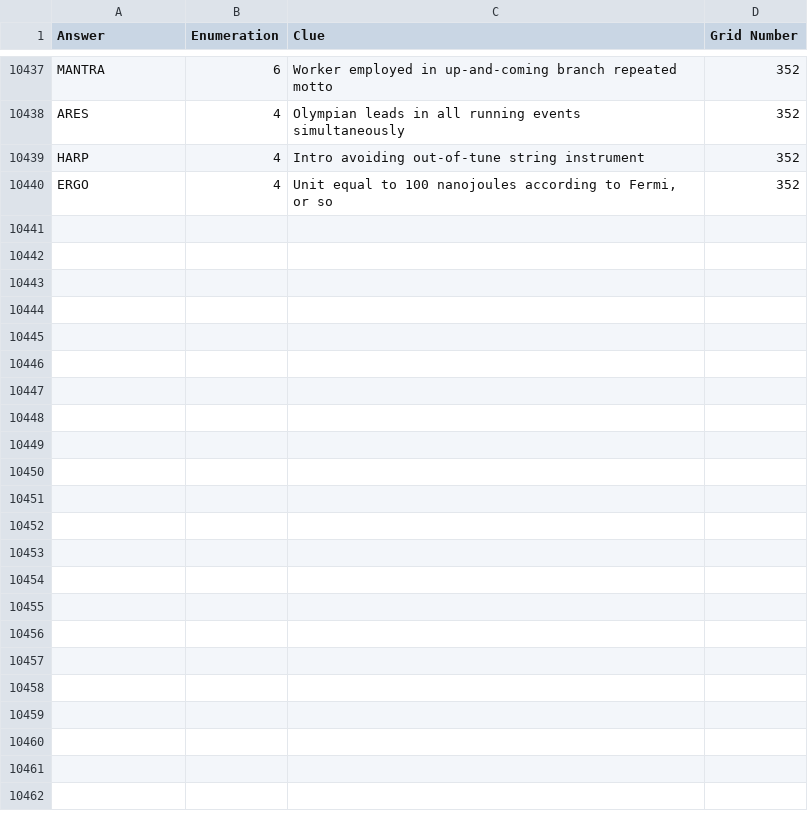
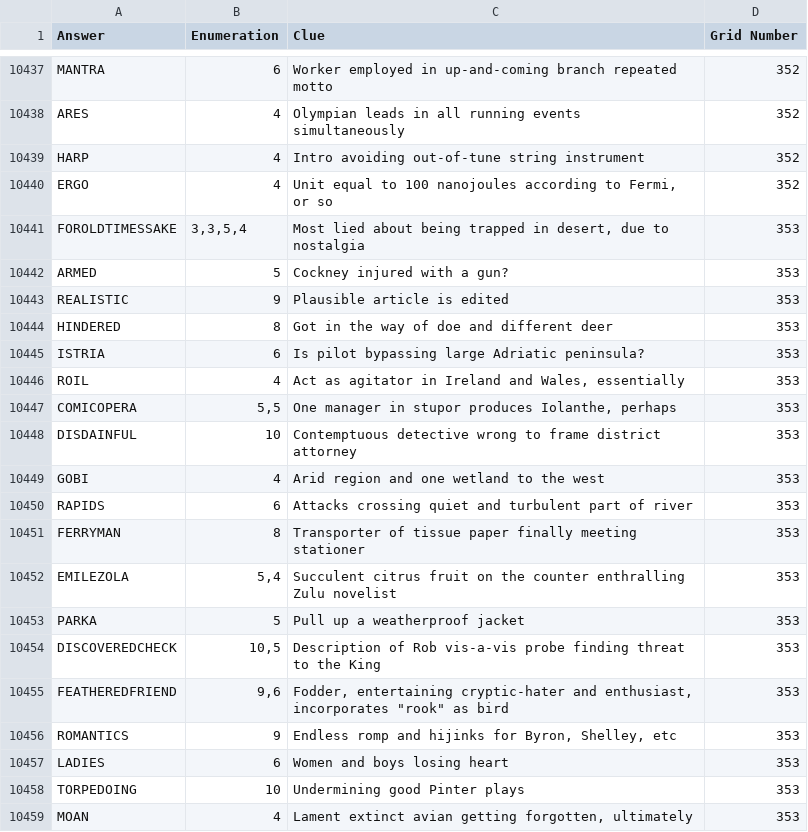
Before and after one commit to AndrewSlattery/jackhkeynes-website, a CSV file: _data/clues.csv, drawn as a sheet; only a part is shown, gaps mark what is left out; the diff covers the shown part only.

```diff
--- a/_data/clues.csv
+++ b/_data/clues.csv
@@ -10440 +10440,20 @@ HARP,4,Intro avoiding out-of-tune string instrument,352
 ERGO,4,"Unit equal to 100 nanojoules according to Fermi, or so",352
+FOROLDTIMESSAKE,"3,3,5,4","Most lied about being trapped in desert, due to nostalgia",353
+ARMED,5,Cockney injured with a gun?,353
+REALISTIC,9,Plausible article is edited,353
+HINDERED,8,Got in the way of doe and different deer,353
+ISTRIA,6,Is pilot bypassing large Adriatic peninsula?,353
+ROIL,4,"Act as agitator in Ireland and Wales, essentially",353
+COMICOPERA,"5,5","One manager in stupor produces Iolanthe, perhaps",353
+DISDAINFUL,10,Contemptuous detective wrong to frame district attorney,353
+GOBI,4,Arid region and one wetland to the west,353
+RAPIDS,6,Attacks crossing quiet and turbulent part of river,353
+FERRYMAN,8,Transporter of tissue paper finally meeting stationer,353
+EMILEZOLA,"5,4",Succulent citrus fruit on the counter enthralling Zulu novelist,353
+PARKA,5,Pull up a weatherproof jacket,353
+DISCOVEREDCHECK,"10,5",Description of Rob vis-a-vis probe finding threat to the King,353
+FEATHEREDFRIEND,"9,6","Fodder, entertaining cryptic-hater and enthusiast, incorporates ""rook"" as bird",353
+ROMANTICS,9,"Endless romp and hijinks for Byron, Shelley, etc",353
+LADIES,6,Women and boys losing heart,353
+TORPEDOING,10,Undermining good Pinter plays,353
+MOAN,4,"Lament extinct avian getting forgotten, ultimately",353
```
Also changed, not shown: 9 added rows elsewhere in this file, 7 other files.
